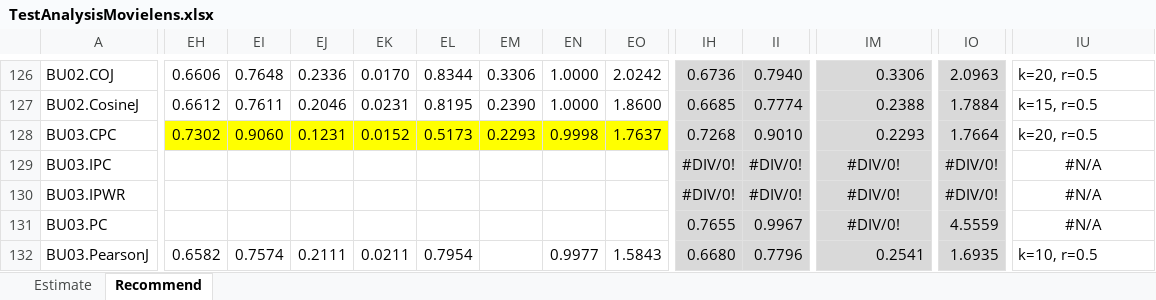
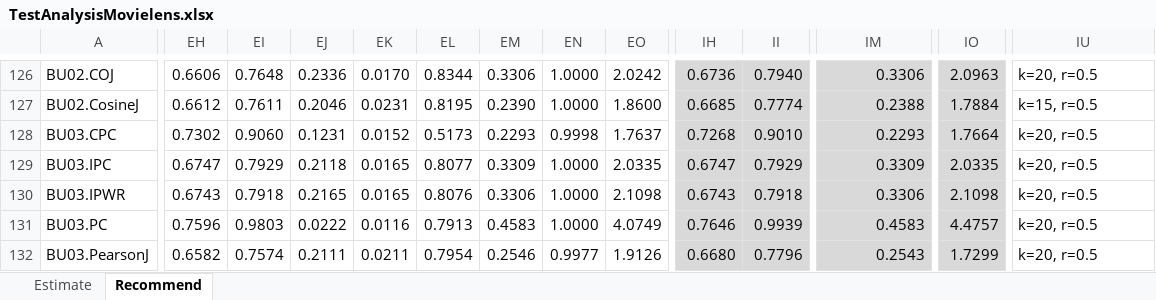
Before and after one commit to locnguyenacademic/sim, an Excel workbook: 4_testing/neighborcf/movielens/2022.05.19-big/TestAnalysisMovielens.xlsx, sheet Recommend, drawn as a sheet; only a part is shown, gaps mark what is left out; values as stored, in another font and other column widths than the file's, no borders; removed rows and columns are numbered as before the commit, all else as after; rows hold the shown columns only; the diff covers the shown part only; the diff names each change by its address in the sheet, - before the commit and + after, or states it on an @@ line.

```diff
--- a/4_testing/neighborcf/movielens/2022.05.19-big/TestAnalysisMovielens.xlsx (sheet Recommend)
+++ b/4_testing/neighborcf/movielens/2022.05.19-big/TestAnalysisMovielens.xlsx (sheet Recommend)
-EH128:EO128 fill: #FFFF00
+EH128:EO128 fill: none
-row 129: BU03.IPC |  |  |  |  |  |  |  |  | #DIV/0! | #DIV/0! | #DIV/0! | #DIV/0! | #N/A
-row 130: BU03.IPWR |  |  |  |  |  |  |  |  | #DIV/0! | #DIV/0! | #DIV/0! | #DIV/0! | #N/A
+row 129: BU03.IPC | 0.6747 | 0.7929 | 0.2118 | 0.0165 | 0.8077 | 0.3309 | 1.0000 | 2.0335 | 0.6747 | 0.7929 | 0.3309 | 2.0335 | k=20, r=0.5
+row 130: BU03.IPWR | 0.6743 | 0.7918 | 0.2165 | 0.0165 | 0.8076 | 0.3306 | 1.0000 | 2.1098 | 0.6743 | 0.7918 | 0.3306 | 2.1098 | k=20, r=0.5
-EH131: (empty)
+EH131: 0.7596
-EI131: (empty)
+EI131: 0.9803
-EJ131: (empty)
+EJ131: 0.0222
-EK131: (empty)
+EK131: 0.0116
-EL131: (empty)
+EL131: 0.7913
-EM131: (empty)
+EM131: 0.4583
-EN131: (empty)
+EN131: 1.0000
-EO131: (empty)
+EO131: 4.0749
-IH131: 0.7655
+IH131: 0.7646
-II131: 0.9967
+II131: 0.9939
-IM131: #DIV/0!
+IM131: 0.4583
-IM131 alignment: center
+IM131 alignment: right
-IO131: 4.5559
+IO131: 4.4757
-IU131: #N/A
+IU131: k=20, r=0.5
-IU131 alignment: center
+IU131 alignment: left
-EM132: (empty)
+EM132: 0.2546
-EO132: 1.5843
+EO132: 1.9126
-IM132: 0.2541
+IM132: 0.2543
-IO132: 1.6935
+IO132: 1.7299
-IU132: k=10, r=0.5
+IU132: k=20, r=0.5
```
Also changed, not shown: 1 added row, 1 removed row, 654 edited cells and cell formats elsewhere in this sheet, sheet Estimate, 4_testing/neighborcf/filmtrust/2022.05.19-big/TestAnalysisFilmTrust.xlsx, 4 other files.
